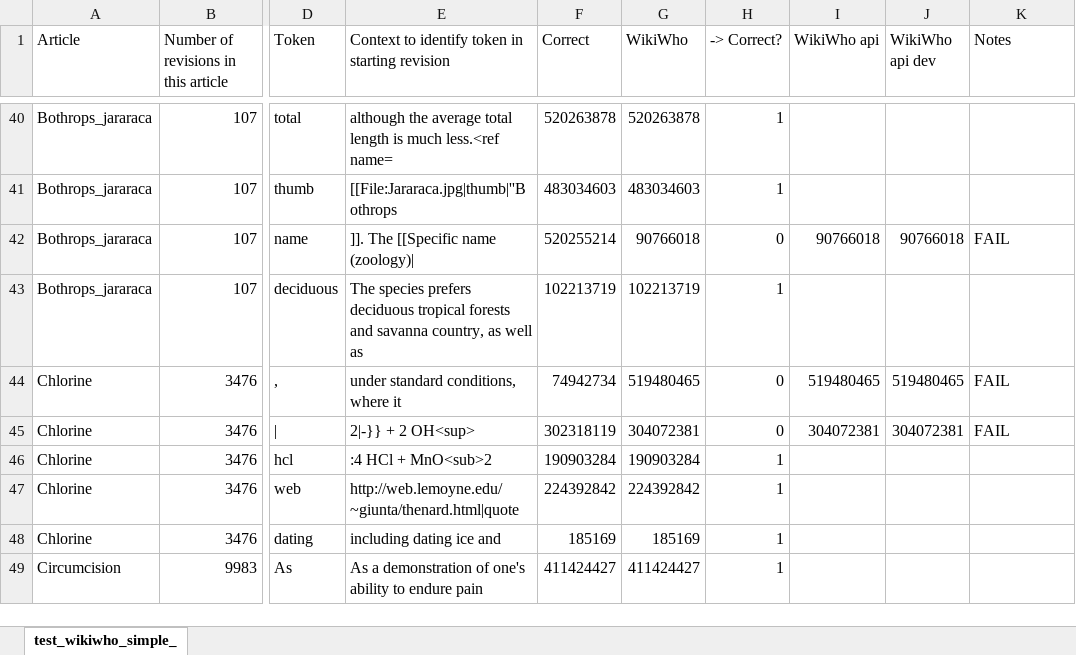
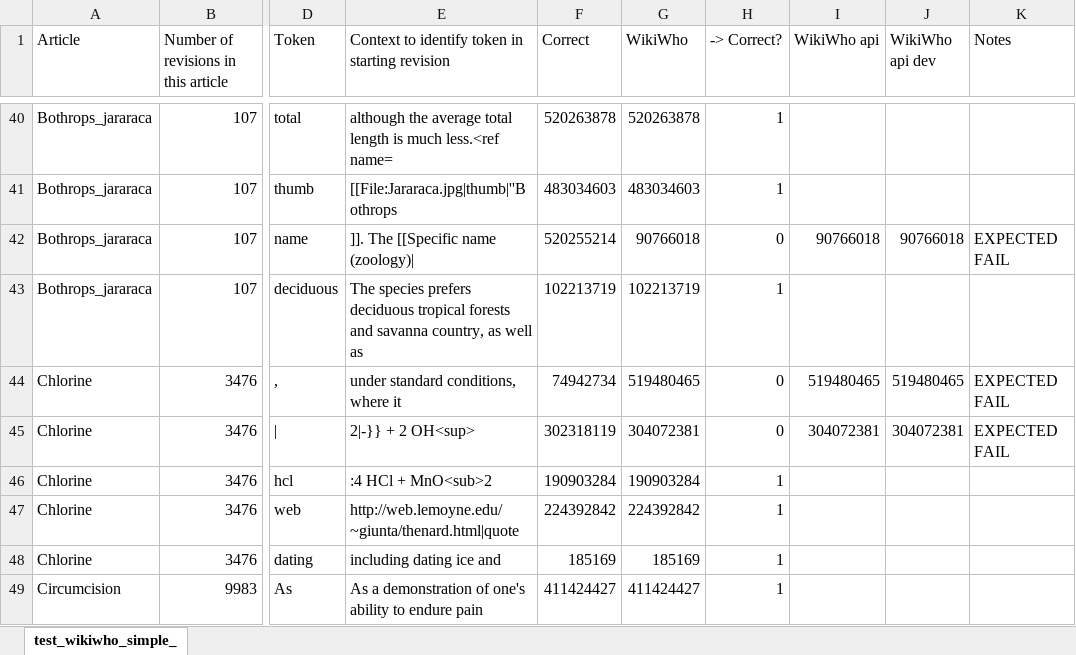
Before and after one commit to wikimedia/wikiwho_api_public, an Excel workbook: test_wikiwho_simple_.xlsx, sheet test_wikiwho_simple_, drawn as a sheet; only a part is shown, gaps mark what is left out; values as stored, in another font and other column widths than the file's, no cell formats; the diff covers the shown part only; the diff names each change by its address in the sheet, - before the commit and + after, or states it on an @@ line.

Commit message:
tests update

```diff
--- a/test_wikiwho_simple_.xlsx (sheet test_wikiwho_simple_)
+++ b/test_wikiwho_simple_.xlsx (sheet test_wikiwho_simple_)
-K42 (Notes): FAIL
+K42 (Notes): EXPECTED FAIL
-K44:K45 (Notes): FAIL
+K44:K45 (Notes): EXPECTED FAIL
```
Also changed, not shown: 67 edited cells elsewhere in this sheet, cell formats, 3 other files.
